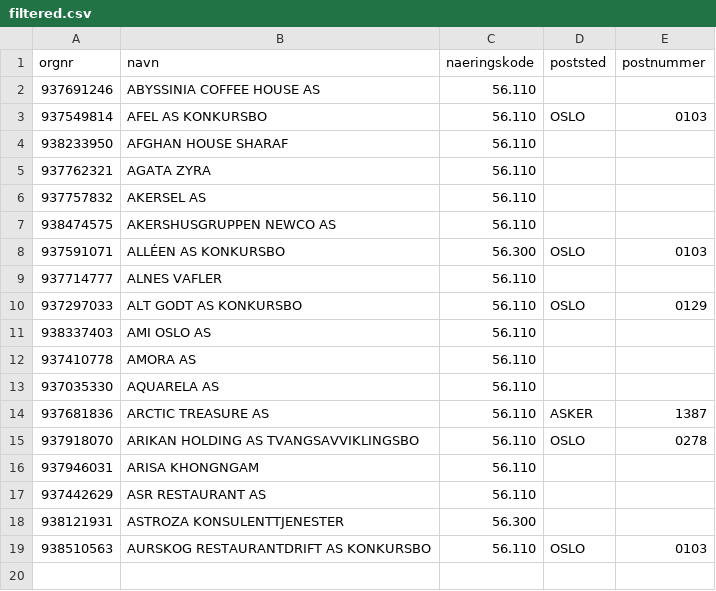
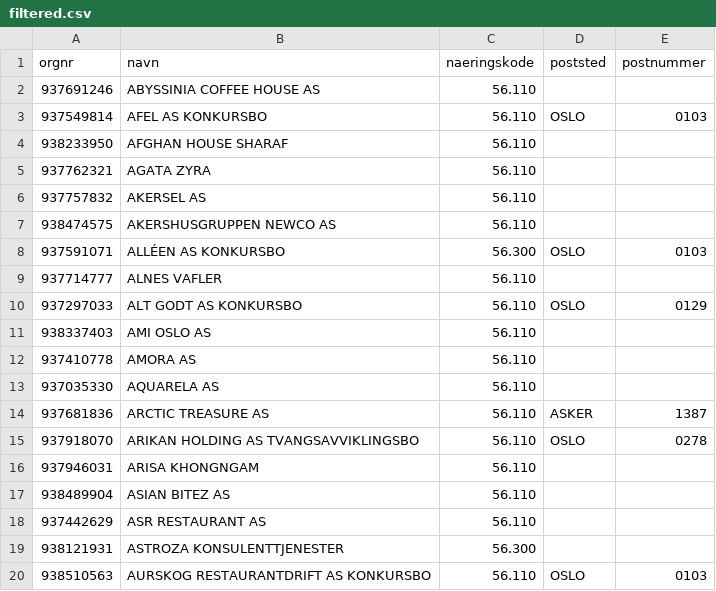
Before and after one commit to Ejmiiil/brreg-automatisk, a CSV file: filtered.csv, drawn as a sheet; the diff names each change by its address in the sheet, - before the commit and + after, or states it on an @@ line.

```diff
--- a/filtered.csv
+++ b/filtered.csv
+row 17: 938489904 | ASIAN BITEZ AS | 56.110
```
Also changed, not shown: 1 other file.
